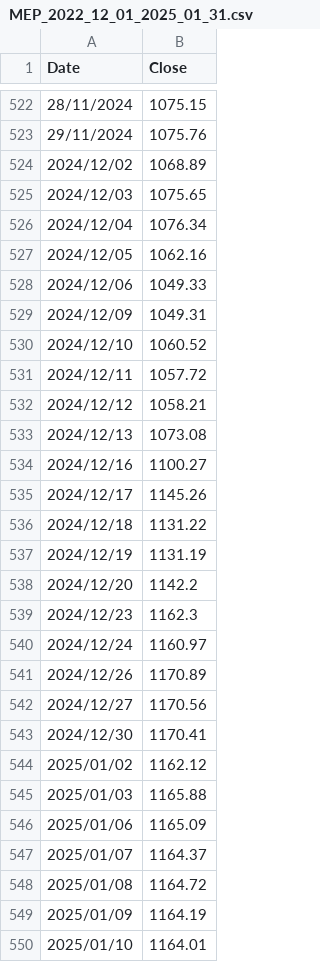
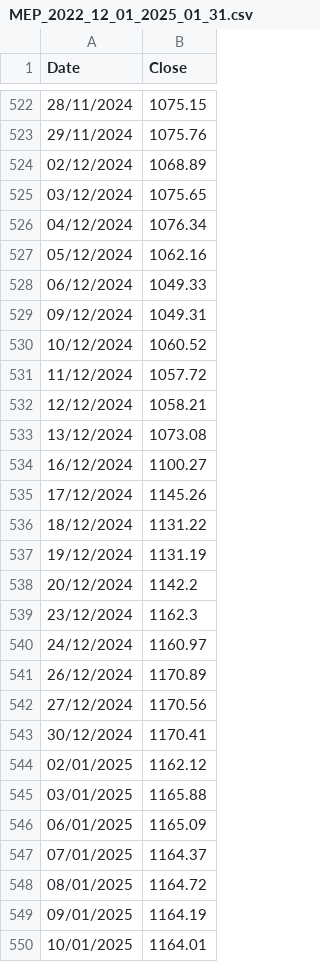
Before and after one commit to MatiasTibaldo/AST-TP2, a CSV file: MEP_2022_12_01_2025_01_31.csv, drawn as a sheet; only a part is shown, gaps mark what is left out; the diff covers the shown part only.

Commit message:
Correccion formateo Date MEP Dataset

```diff
--- a/MEP_2022_12_01_2025_01_31.csv
+++ b/MEP_2022_12_01_2025_01_31.csv
@@ -523,28 +523,28 @@ Date,Close
 29/11/2024,1075.76
-2024/12/02,1068.89
-2024/12/03,1075.65
-2024/12/04,1076.34
-2024/12/05,1062.16
-2024/12/06,1049.33
-2024/12/09,1049.31
-2024/12/10,1060.52
-2024/12/11,1057.72
-2024/12/12,1058.21
-2024/12/13,1073.08
-2024/12/16,1100.27
-2024/12/17,1145.26
-2024/12/18,1131.22
-2024/12/19,1131.19
-2024/12/20,1142.2
-2024/12/23,1162.3
-2024/12/24,1160.97
-2024/12/26,1170.89
-2024/12/27,1170.56
-2024/12/30,1170.41
-2025/01/02,1162.12
-2025/01/03,1165.88
-2025/01/06,1165.09
-2025/01/07,1164.37
-2025/01/08,1164.72
-2025/01/09,1164.19
-2025/01/10,1164.01
+02/12/2024,1068.89
+03/12/2024,1075.65
+04/12/2024,1076.34
+05/12/2024,1062.16
+06/12/2024,1049.33
+09/12/2024,1049.31
+10/12/2024,1060.52
+11/12/2024,1057.72
+12/12/2024,1058.21
+13/12/2024,1073.08
+16/12/2024,1100.27
+17/12/2024,1145.26
+18/12/2024,1131.22
+19/12/2024,1131.19
+20/12/2024,1142.2
+23/12/2024,1162.3
+24/12/2024,1160.97
+26/12/2024,1170.89
+27/12/2024,1170.56
+30/12/2024,1170.41
+02/01/2025,1162.12
+03/01/2025,1165.88
+06/01/2025,1165.09
+07/01/2025,1164.37
+08/01/2025,1164.72
+09/01/2025,1164.19
+10/01/2025,1164.01
```
Also changed, not shown: 15 edited cells elsewhere in this file.
